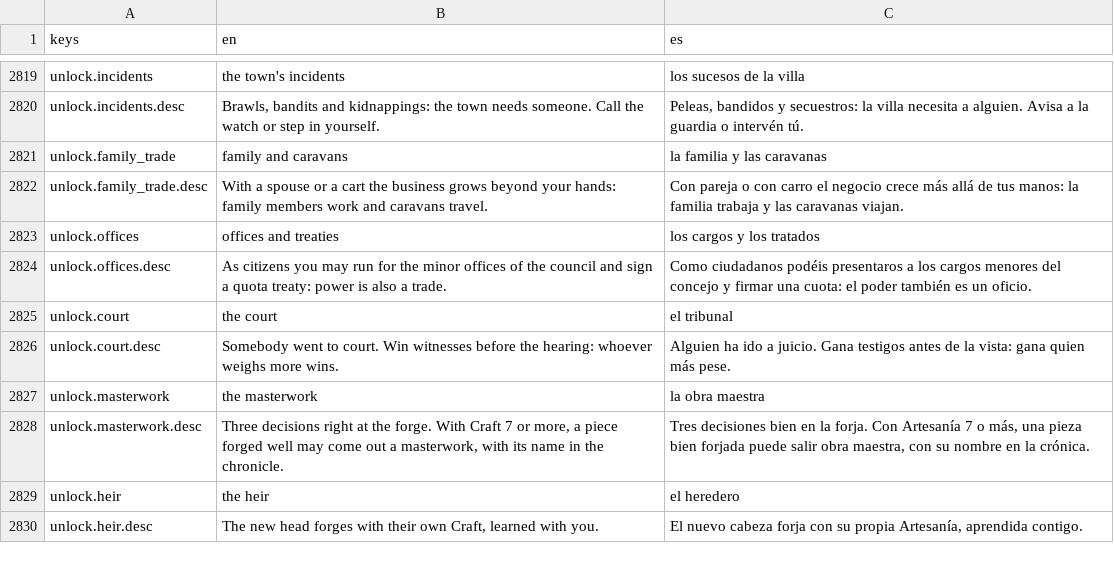
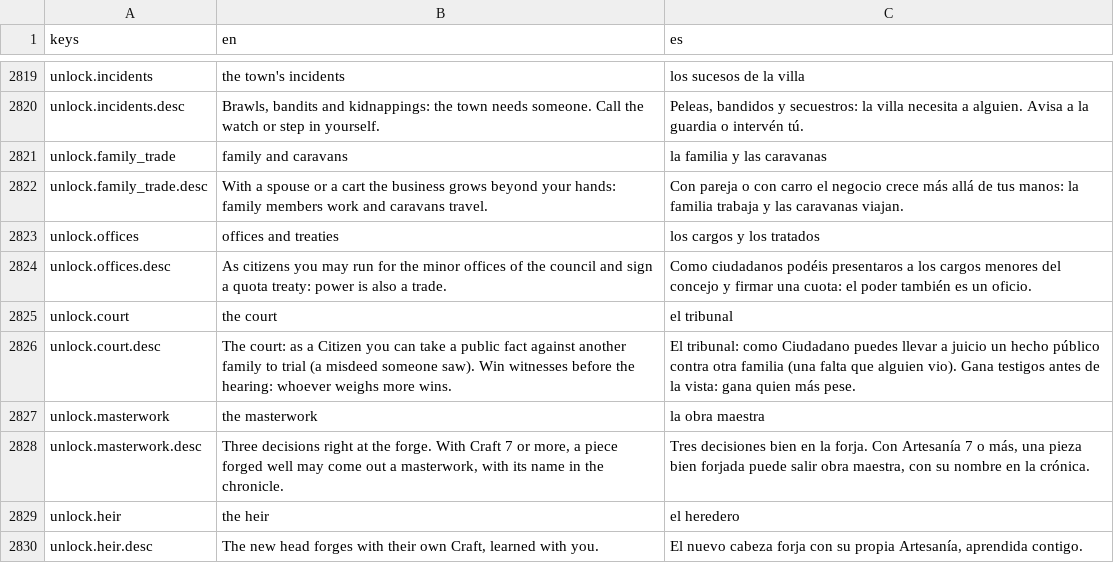
Before and after one commit to MiguelMolledo/GuildMaster, a CSV file: i18n/strings.csv, drawn as a sheet; only a part is shown, gaps mark what is left out.

```diff
--- a/i18n/strings.csv
+++ b/i18n/strings.csv
@@ -2829,3 +2829,3 @@ unlock.offices.desc,"As citizens you may run for the minor offices of the counci
 unlock.court,the court,el tribunal
-unlock.court.desc,Somebody went to court. Win witnesses before the hearing: whoever weighs more wins.,Alguien ha ido a juicio. Gana testigos antes de la vista: gana quien más pese.
+unlock.court.desc,The court: as a Citizen you can take a public fact against another family to trial (a misdeed someone saw). Win witnesses before the hearing: whoever weighs more wins.,El tribunal: como Ciudadano puedes llevar a juicio un hecho público contra otra familia (una falta que alguien vio). Gana testigos antes de la vista: gana quien más pese.
 unlock.masterwork,the masterwork,la obra maestra
```
Also changed, not shown: 10 other files.
